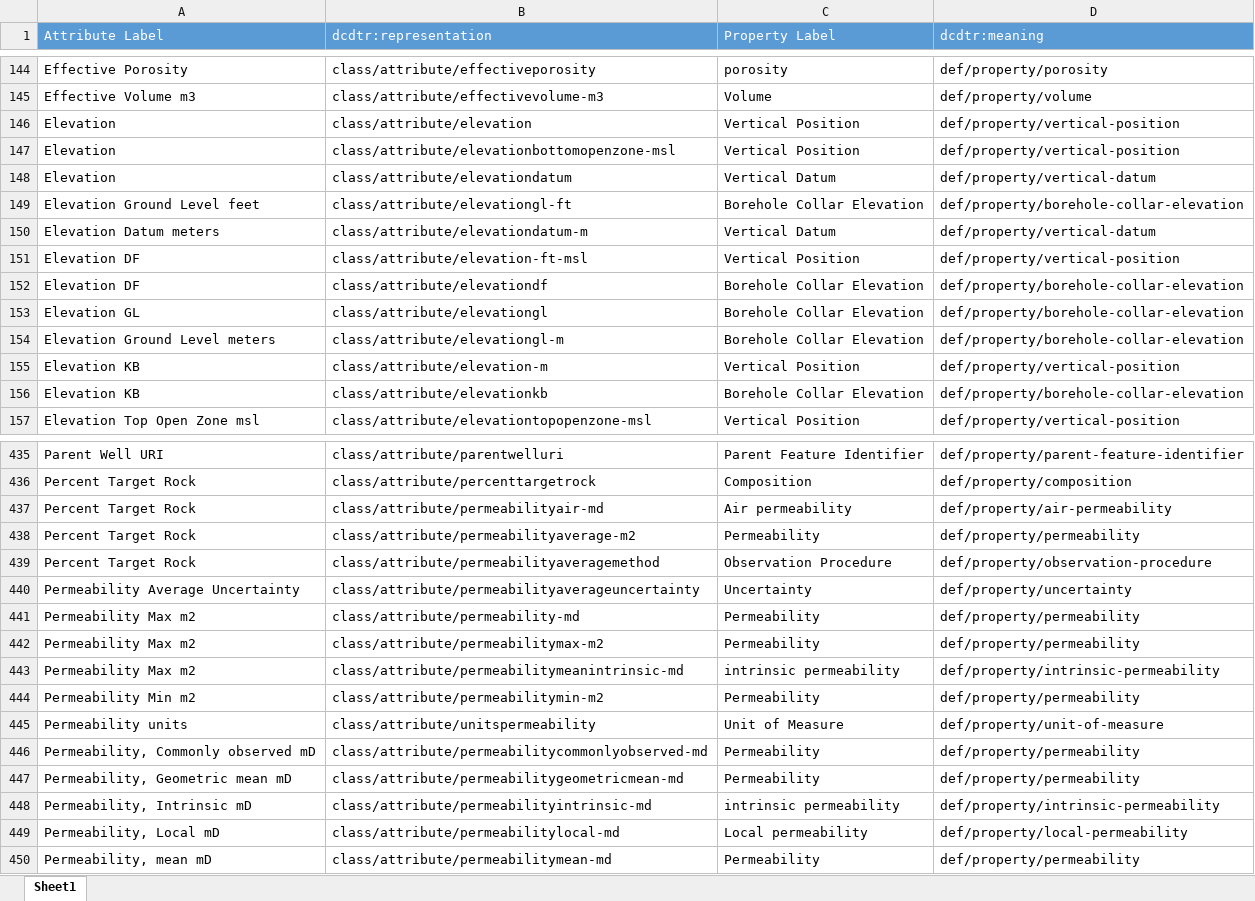
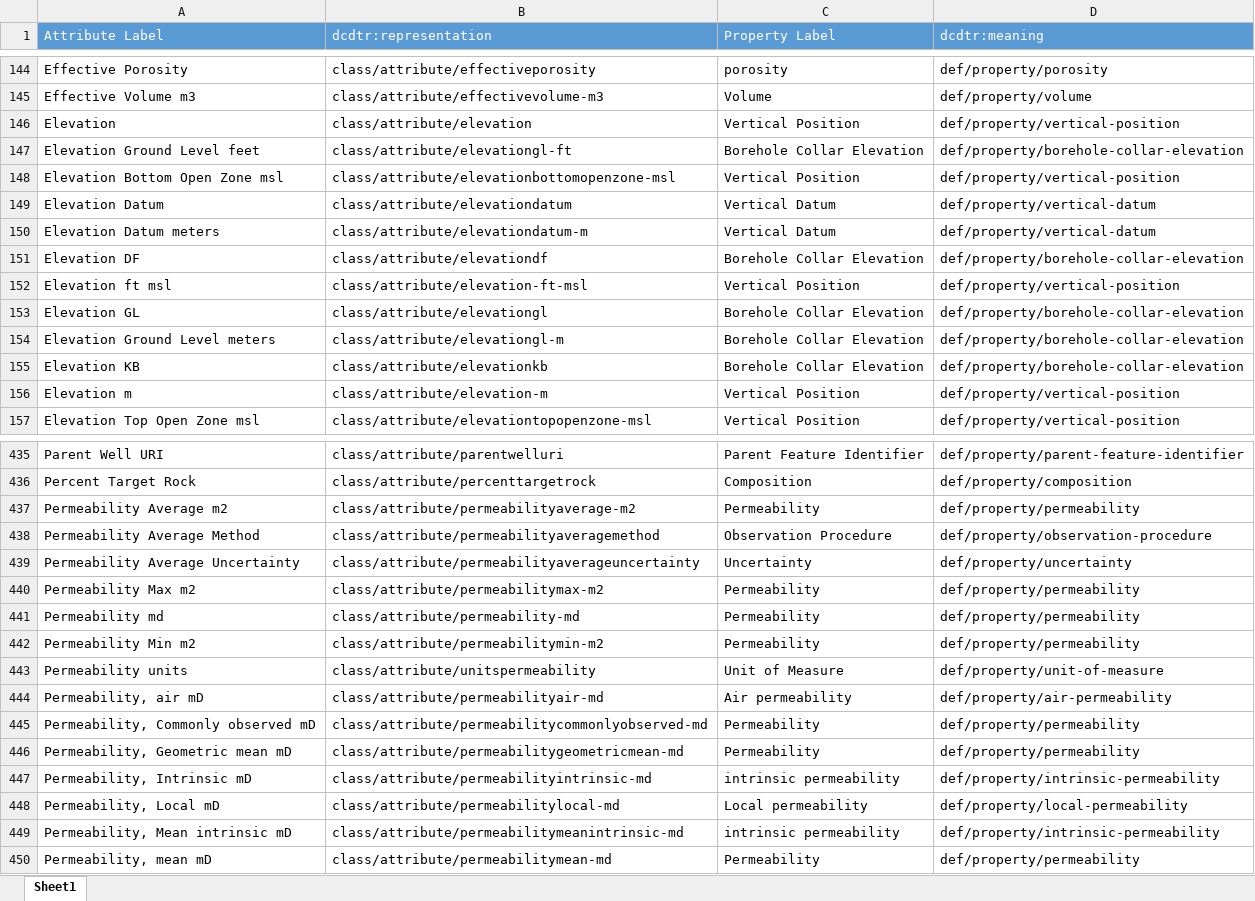
Before and after one commit to usgin/digital-crust-LDR, an Excel workbook: Links/Attribute-Property/Attribute-Property.xlsx, sheet Sheet1, drawn as a sheet; only a part is shown, gaps mark what is left out; values as stored, in another font and other column widths than the file's, no borders; removed rows and columns are numbered as before the commit, all else as after; the diff covers the shown part only; the diff names each change by its address in the sheet, - before the commit and + after, or states it on an @@ line.

```diff
--- a/Links/Attribute-Property/Attribute-Property.xlsx (sheet Sheet1)
+++ b/Links/Attribute-Property/Attribute-Property.xlsx (sheet Sheet1)
-row 147: Elevation | class/attribute/elevationbottomopenzone-msl | Vertical Position | def/property/vertical-position
-row 148: Elevation | class/attribute/elevationdatum | Vertical Datum | def/property/vertical-datum
+row 148: Elevation Bottom Open Zone msl | class/attribute/elevationbottomopenzone-msl | Vertical Position | def/property/vertical-position
+row 149: Elevation Datum | class/attribute/elevationdatum | Vertical Datum | def/property/vertical-datum
-row 151: Elevation DF | class/attribute/elevation-ft-msl | Vertical Position | def/property/vertical-position
+row 152: Elevation ft msl | class/attribute/elevation-ft-msl | Vertical Position | def/property/vertical-position
-row 155: Elevation KB | class/attribute/elevation-m | Vertical Position | def/property/vertical-position
+row 156: Elevation m | class/attribute/elevation-m | Vertical Position | def/property/vertical-position
-row 437: Percent Target Rock | class/attribute/permeabilityair-md | Air permeability | def/property/air-permeability
-A437 (Attribute Label): Percent Target Rock
+A437 (Attribute Label): Permeability Average m2
-A438 (Attribute Label): Percent Target Rock
+A438 (Attribute Label): Permeability Average Method
-row 441: Permeability Max m2 | class/attribute/permeability-md | Permeability | def/property/permeability
-row 443: Permeability Max m2 | class/attribute/permeabilitymeanintrinsic-md | intrinsic permeability | def/property/intrinsic-permeability
+row 441: Permeability md | class/attribute/permeability-md | Permeability | def/property/permeability
+row 444: Permeability, air mD | class/attribute/permeabilityair-md | Air permeability | def/property/air-permeability
+row 449: Permeability, Mean intrinsic mD | class/attribute/permeabilitymeanintrinsic-md | intrinsic permeability | def/property/intrinsic-permeability
```
Also changed, not shown: 15 added rows, 13 removed rows and 9 edited cells elsewhere in this sheet, formulas that keep their value, Classes/Attribute.xlsx, Links/Attribute-DataObject/Attribute-DataObject.xlsx, 8 other files.
